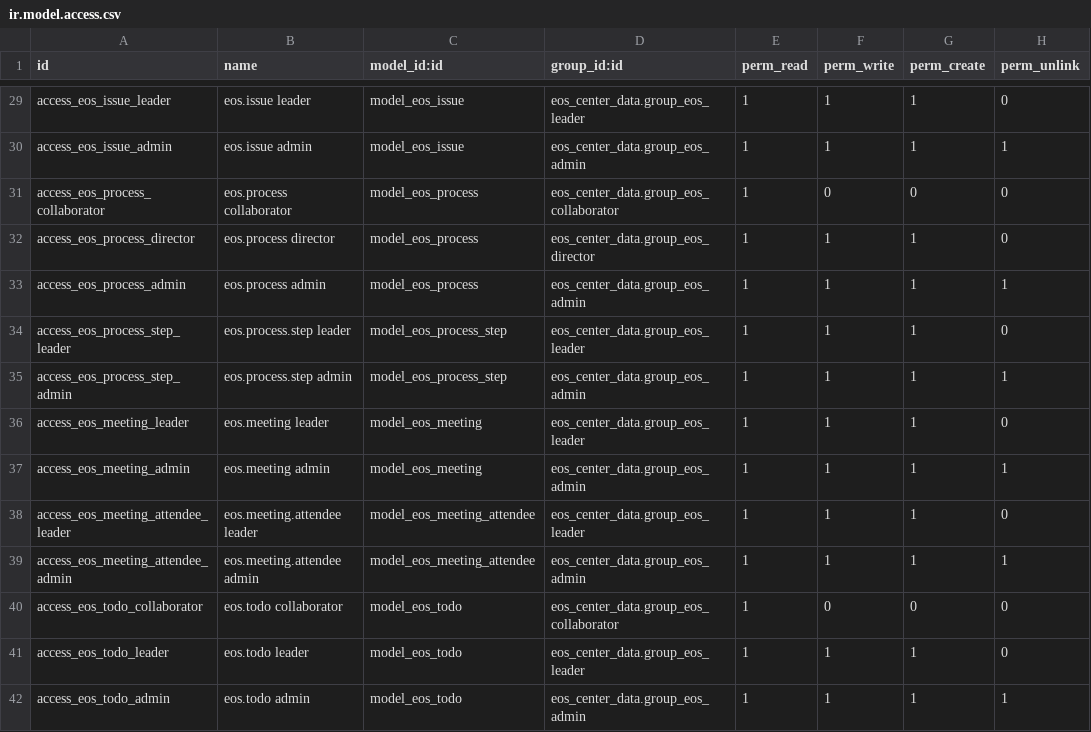
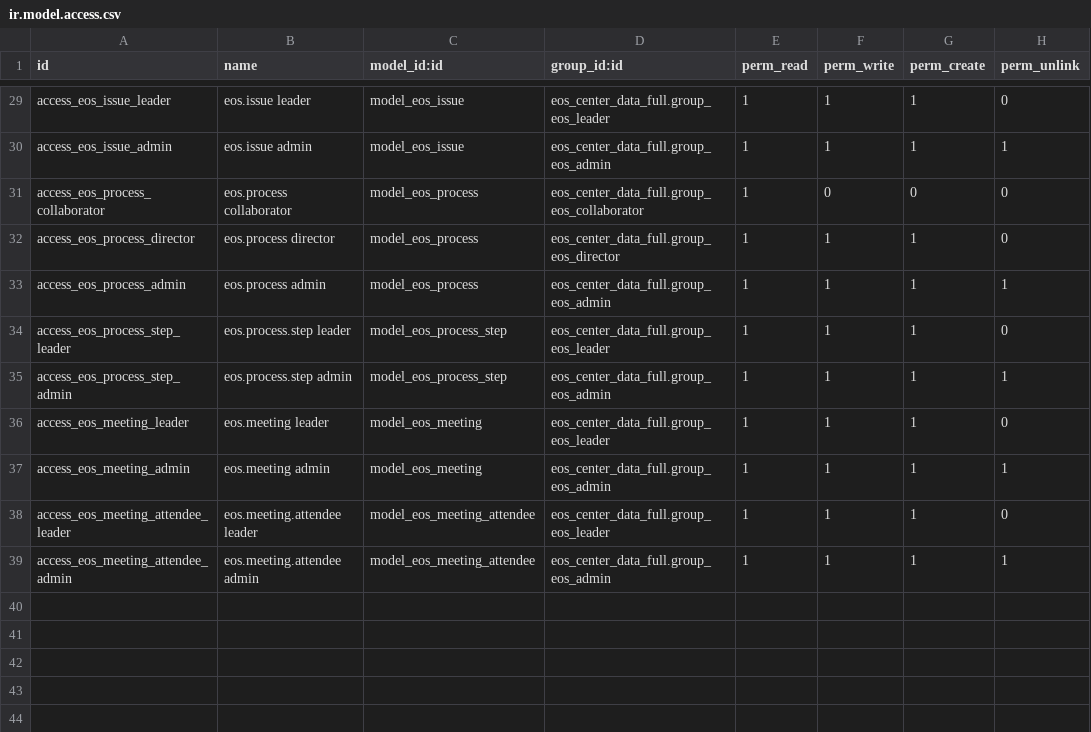
Before and after one commit to proyectogradoeos-del/ProyectoGradoEOS, a CSV file: eos_center_data_full/security/ir.model.access.csv, drawn as a sheet; only a part is shown, gaps mark what is left out; the diff covers the shown part only; the diff names each change by its address in the sheet, - before the commit and + after, or states it on an @@ line.

```diff
--- a/eos_center_data_full/security/ir.model.access.csv
+++ b/eos_center_data_full/security/ir.model.access.csv
-D29 (group_id:id): eos_center_data.group_eos_leader
+D29 (group_id:id): eos_center_data_full.group_eos_leader
-D30 (group_id:id): eos_center_data.group_eos_admin
+D30 (group_id:id): eos_center_data_full.group_eos_admin
-D31 (group_id:id): eos_center_data.group_eos_collaborator
+D31 (group_id:id): eos_center_data_full.group_eos_collaborator
-D32 (group_id:id): eos_center_data.group_eos_director
+D32 (group_id:id): eos_center_data_full.group_eos_director
-D33 (group_id:id): eos_center_data.group_eos_admin
+D33 (group_id:id): eos_center_data_full.group_eos_admin
-D34 (group_id:id): eos_center_data.group_eos_leader
+D34 (group_id:id): eos_center_data_full.group_eos_leader
-D35 (group_id:id): eos_center_data.group_eos_admin
+D35 (group_id:id): eos_center_data_full.group_eos_admin
-D36 (group_id:id): eos_center_data.group_eos_leader
+D36 (group_id:id): eos_center_data_full.group_eos_leader
-D37 (group_id:id): eos_center_data.group_eos_admin
+D37 (group_id:id): eos_center_data_full.group_eos_admin
-D38 (group_id:id): eos_center_data.group_eos_leader
+D38 (group_id:id): eos_center_data_full.group_eos_leader
-D39 (group_id:id): eos_center_data.group_eos_admin
+D39 (group_id:id): eos_center_data_full.group_eos_admin
-row 40: access_eos_todo_collaborator | eos.todo collaborator | model_eos_todo | eos_center_data.group_eos_collaborator | 1 | 0 | 0 | 0
-row 41: access_eos_todo_leader | eos.todo leader | model_eos_todo | eos_center_data.group_eos_leader | 1 | 1 | 1 | 0
-row 42: access_eos_todo_admin | eos.todo admin | model_eos_todo | eos_center_data.group_eos_admin | 1 | 1 | 1 | 1
```
Also changed, not shown: 27 edited cells elsewhere in this file, 12 other files.
